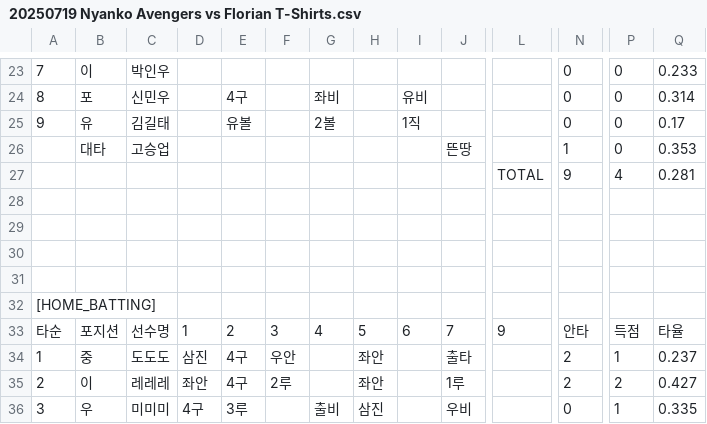
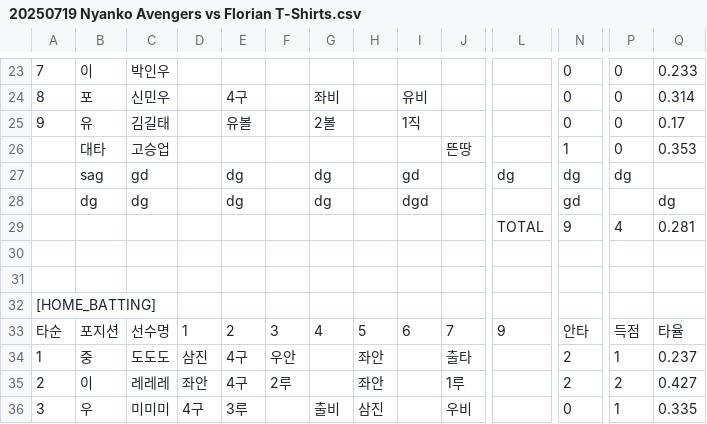
Before and after one commit to AKASATAaa/WBtiz, a CSV file: BoxScore/20250719 Nyanko Avengers vs Florian T-Shirts.csv, drawn as a sheet; only a part is shown, gaps mark what is left out; removed rows and columns are numbered as before the commit, all else as after; rows hold the shown columns only; the diff names each change by its address in the sheet, - before the commit and + after, or states it on an @@ line.

Commit message:
Update 20250719 Nyanko Avengers vs Florian T-Shirts.csv

```diff
--- a/BoxScore/20250719 Nyanko Avengers vs Florian T-Shirts.csv
+++ b/BoxScore/20250719 Nyanko Avengers vs Florian T-Shirts.csv
+row 27:  | sag | gd |  | dg |  | dg |  | gd |  | dg | dg | dg
+row 28:  | dg | dg |  | dg |  | dg |  | dgd |  |  | gd |  | dg
-row 28: (empty)
-row 29: (empty)
```
